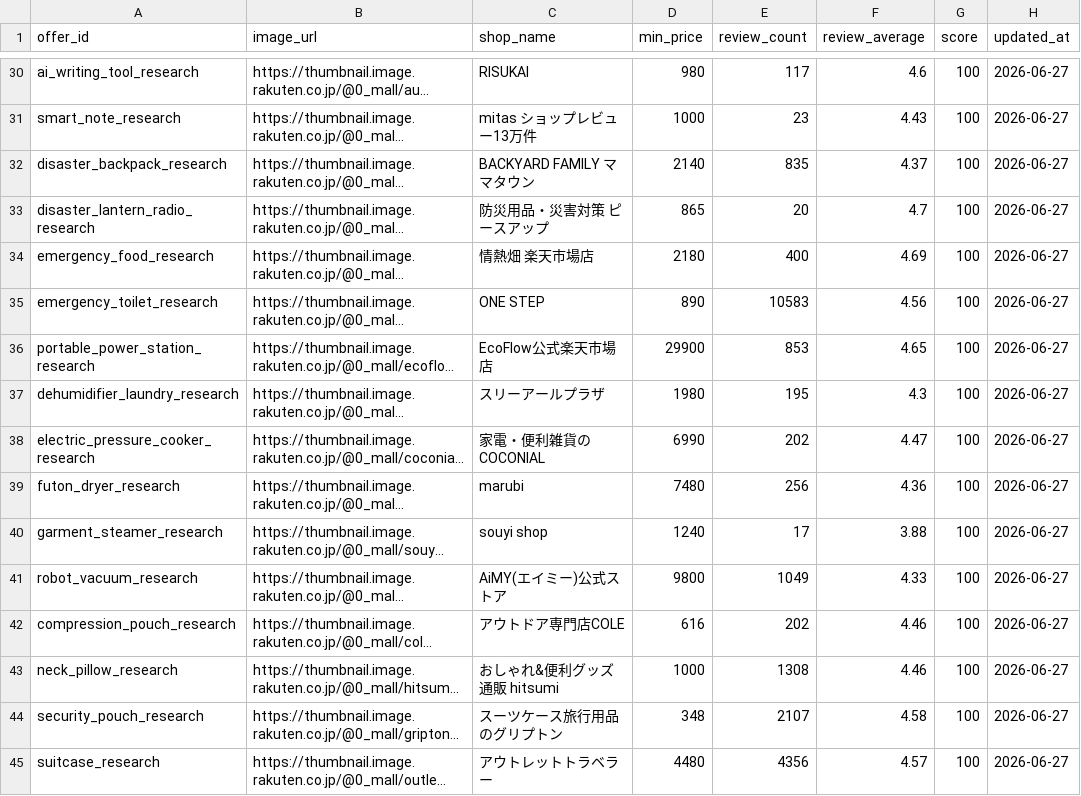
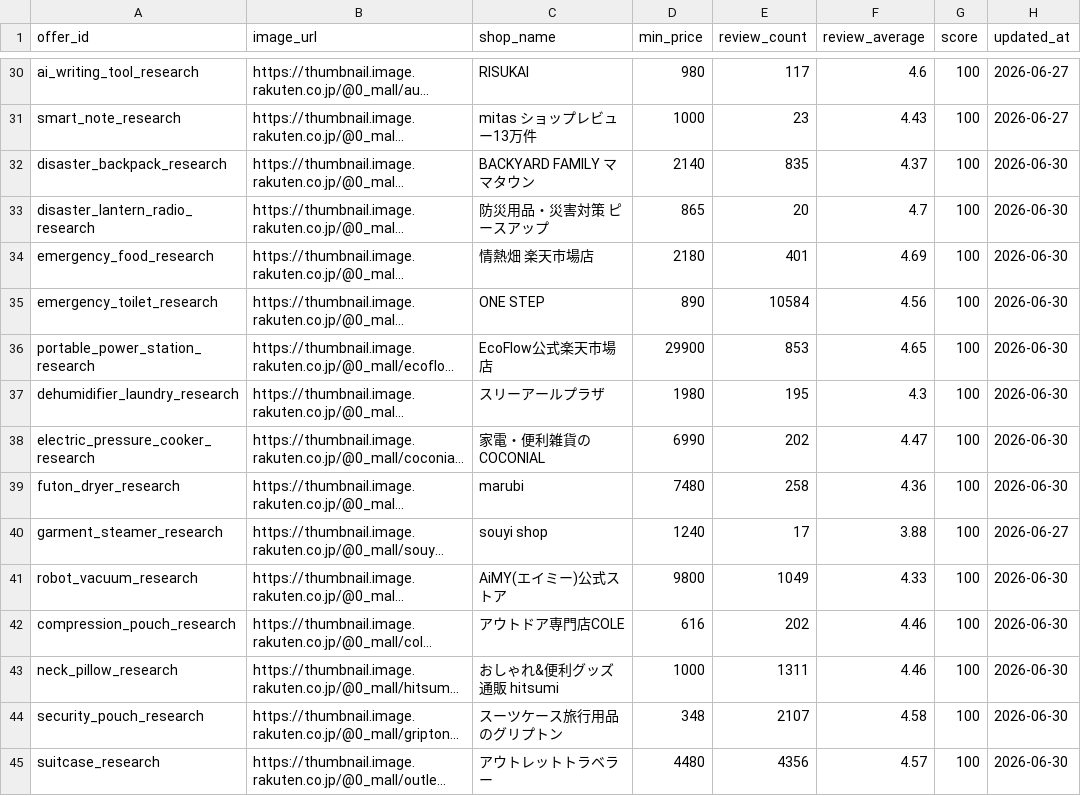
Before and after one commit to kouki176802/kuramemo-site, a CSV file: data/offer_assets.csv, drawn as a sheet; only a part is shown, gaps mark what is left out; long unchanged cells end in …; the diff covers the shown part only; the diff names each change by its address in the sheet, - before the commit and + after, or states it on an @@ line.

```diff
--- a/data/offer_assets.csv
+++ b/data/offer_assets.csv
-H32:H39 (updated_at): 2026-06-27
+H32:H39 (updated_at): 2026-06-30
-E34 (review_count): 400
+E34 (review_count): 401
-E35 (review_count): 10583
+E35 (review_count): 10584
-E39 (review_count): 256
+E39 (review_count): 258
-H41:H45 (updated_at): 2026-06-27
+H41:H45 (updated_at): 2026-06-30
-E43 (review_count): 1308
+E43 (review_count): 1311
```
Also changed, not shown: 7 added rows and 114 edited cells elsewhere in this file, data/comparison_product_map.csv, 22 other files.
